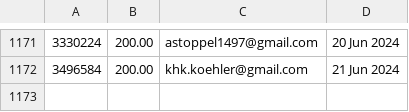
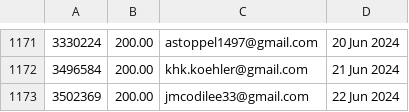
Before and after one commit to required777/TD-Testing-ffcsa_scripts, a CSV file: localline/data/order_data_PRODUCTION_success.csv, drawn as a sheet; only a part is shown, gaps mark what is left out; the diff names each change by its address in the sheet, - before the commit and + after, or states it on an @@ line.

```diff
--- a/localline/data/order_data_PRODUCTION_success.csv
+++ b/localline/data/order_data_PRODUCTION_success.csv
+row 1173: 3502369 | 200.00 | jmcodilee33@gmail.com | 22 Jun 2024
```
Also changed, not shown: localline/data/order_data_PRODUCTION_fail.csv.
